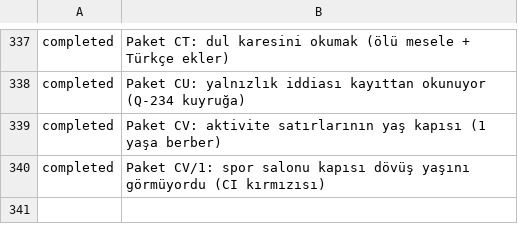
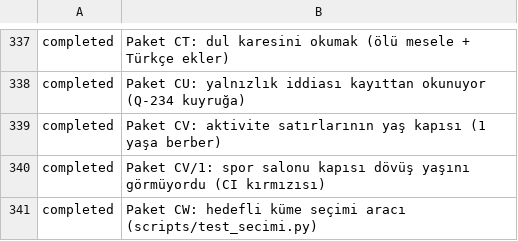
Before and after one commit to fahrettinkoksal/bir--m-r, a TSV file: docs/planner/tasks.tsv, drawn as a sheet; only a part is shown, gaps mark what is left out.

```diff
--- a/docs/planner/tasks.tsv
+++ b/docs/planner/tasks.tsv
@@ -340 +340,2 @@ completed	Paket CV: aktivite satırlarının yaş kapısı (1 yaşa berber)
 completed	Paket CV/1: spor salonu kapısı dövüş yaşını görmüyordu (CI kırmızısı)
+completed	Paket CW: hedefli küme seçimi aracı (scripts/test_secimi.py)
```
Also changed, not shown: 4 other files.
